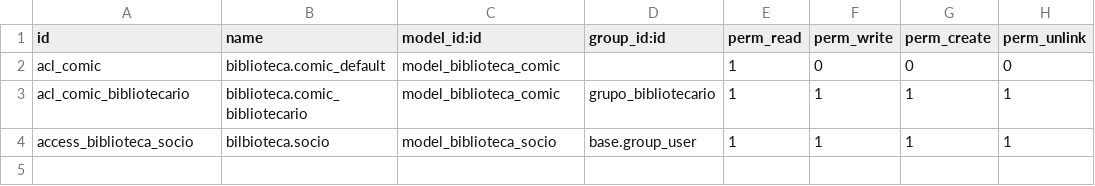
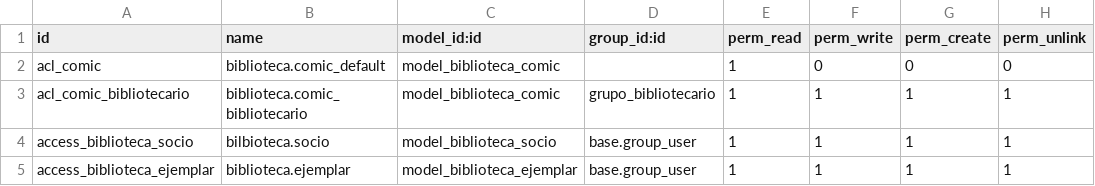
Before and after one commit to angelrxdriguez/odoo, a CSV file: addons/ej03-comic_simple/security/ir.model.access.csv, drawn as a sheet.

Commit message:
Registrar ejemplares para préstamos

```diff
--- a/addons/ej03-comic_simple/security/ir.model.access.csv
+++ b/addons/ej03-comic_simple/security/ir.model.access.csv
@@ -4 +4,2 @@ acl_comic_bibliotecario,biblioteca.comic_bibliotecario,model_biblioteca_comic,gr
 access_biblioteca_socio,bilbioteca.socio,model_biblioteca_socio,base.group_user,1,1,1,1
+access_biblioteca_ejemplar,biblioteca.ejemplar,model_biblioteca_ejemplar,base.group_user,1,1,1,1
```
Also changed, not shown: 5 other files.
